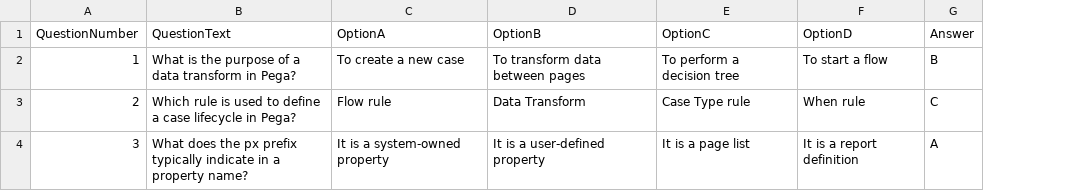
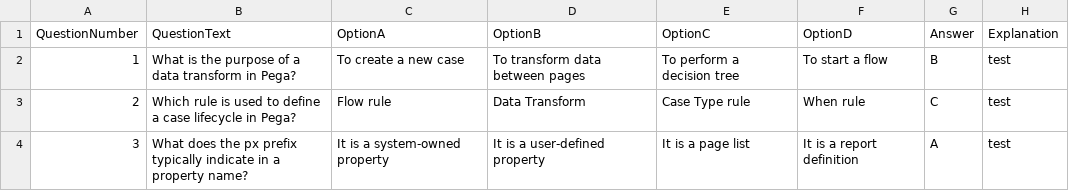
Before and after one commit to chandransandeep/SSA23, a CSV file: questions.csv, drawn as a sheet; the diff names each change by its address in the sheet, - before the commit and + after, or states it on an @@ line.

Commit message:
Update questions.csv

```diff
--- a/questions.csv
+++ b/questions.csv
+column H (Explanation), rows 2-4: all test
```
